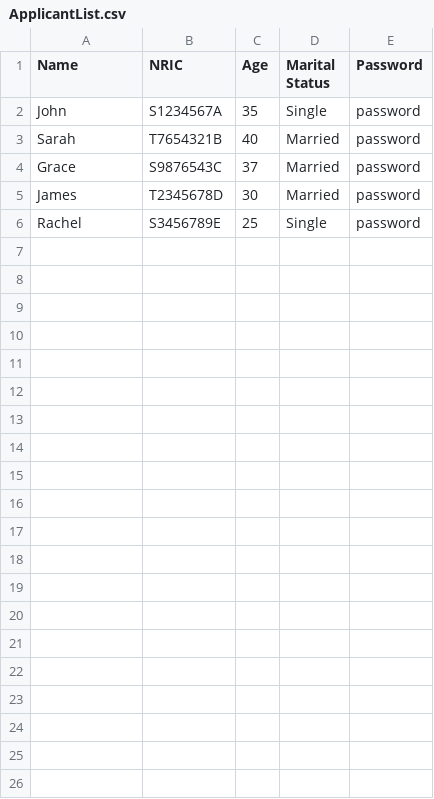
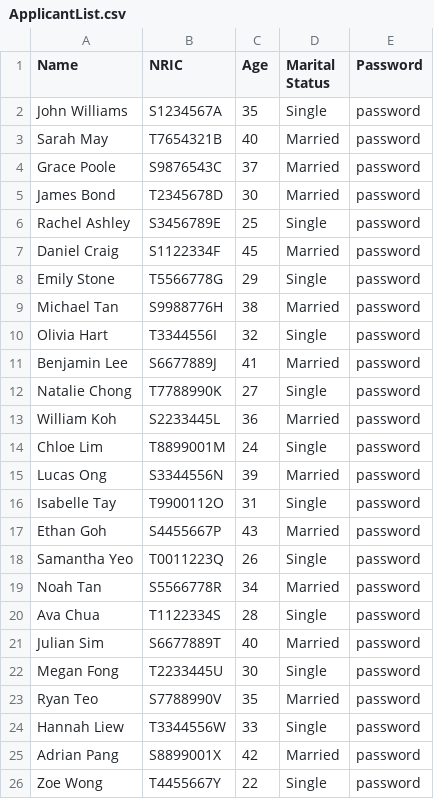
Before and after one commit to CooledWater/SC2002-BTO, a CSV file: share-eclipse-project-on-github/csv/ApplicantList.csv, drawn as a sheet.

```diff
--- a/share-eclipse-project-on-github/csv/ApplicantList.csv
+++ b/share-eclipse-project-on-github/csv/ApplicantList.csv
@@ -1,6 +1,26 @@
 Name,NRIC,Age,Marital Status,Password
-John,S1234567A,35,Single,password
-Sarah,T7654321B,40,Married,password
-Grace,S9876543C,37,Married,password
-James,T2345678D,30,Married,password
-Rachel,S3456789E,25,Single,password
+John Williams,S1234567A,35,Single,password
+Sarah May,T7654321B,40,Married,password
+Grace Poole,S9876543C,37,Married,password
+James Bond,T2345678D,30,Married,password
+Rachel Ashley,S3456789E,25,Single,password
+Daniel Craig,S1122334F,45,Married,password
+Emily Stone,T5566778G,29,Single,password
+Michael Tan,S9988776H,38,Married,password
+Olivia Hart,T3344556I,32,Single,password
+Benjamin Lee,S6677889J,41,Married,password
+Natalie Chong,T7788990K,27,Single,password
+William Koh,S2233445L,36,Married,password
+Chloe Lim,T8899001M,24,Single,password
+Lucas Ong,S3344556N,39,Married,password
+Isabelle Tay,T9900112O,31,Single,password
+Ethan Goh,S4455667P,43,Married,password
+Samantha Yeo,T0011223Q,26,Single,password
+Noah Tan,S5566778R,34,Married,password
+Ava Chua,T1122334S,28,Single,password
+Julian Sim,S6677889T,40,Married,password
+Megan Fong,T2233445U,30,Single,password
+Ryan Teo,S7788990V,35,Married,password
+Hannah Liew,T3344556W,33,Single,password
+Adrian Pang,S8899001X,42,Married,password
+Zoe Wong,T4455667Y,22,Single,password
```
Also changed, not shown: share-eclipse-project-on-github/csv/ProjectList.csv, 3 other files.
